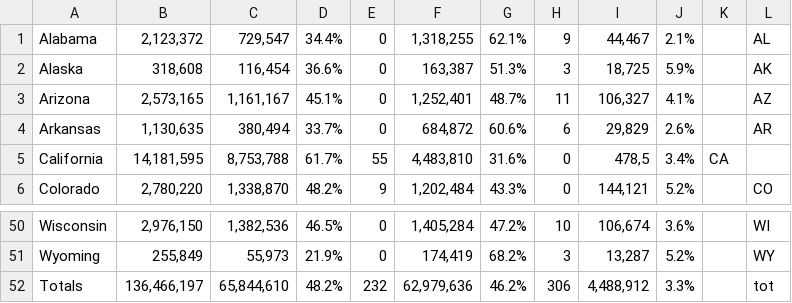
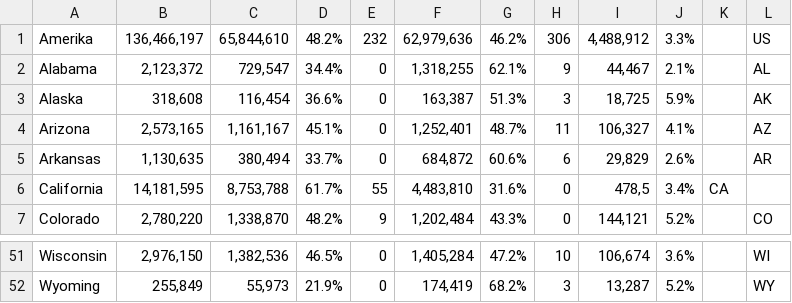
Before and after one commit to jan-huiskes/Project, a CSV file: code/data/data.csv, drawn as a sheet; only a part is shown, gaps mark what is left out.

```diff
--- a/code/data/data.csv
+++ b/code/data/data.csv
@@ -1 +1,2 @@
+Amerika	136,466,197	65,844,610	48.2%	232	62,979,636	46.2%	306	4,488,912	3.3%		US
 Alabama	2,123,372	729,547	34.4%	0	1,318,255	62.1%	9	44,467	2.1%		AL
@@ -51,2 +52 @@ Wisconsin	2,976,150	1,382,536	46.5%	0	1,405,284	47.2%	10	106,674	3.6%		WI
 Wyoming	255,849	55,973	21.9%	0	174,419	68.2%	3	13,287	5.2%		WY
-Totals	136,466,197	65,844,610	48.2%	232	62,979,636	46.2%	306	4,488,912	3.3%		tot
```
Also changed, not shown: code/data/dataedu.csv, 19 other files.
